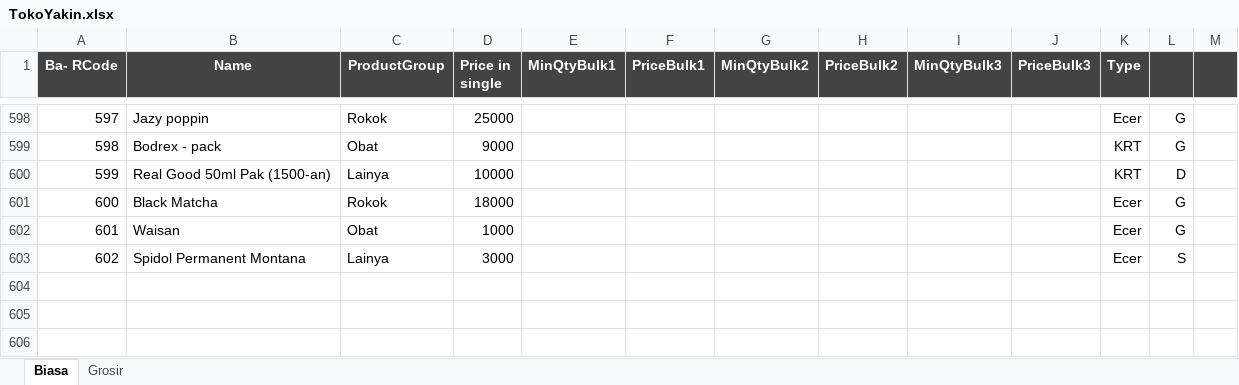
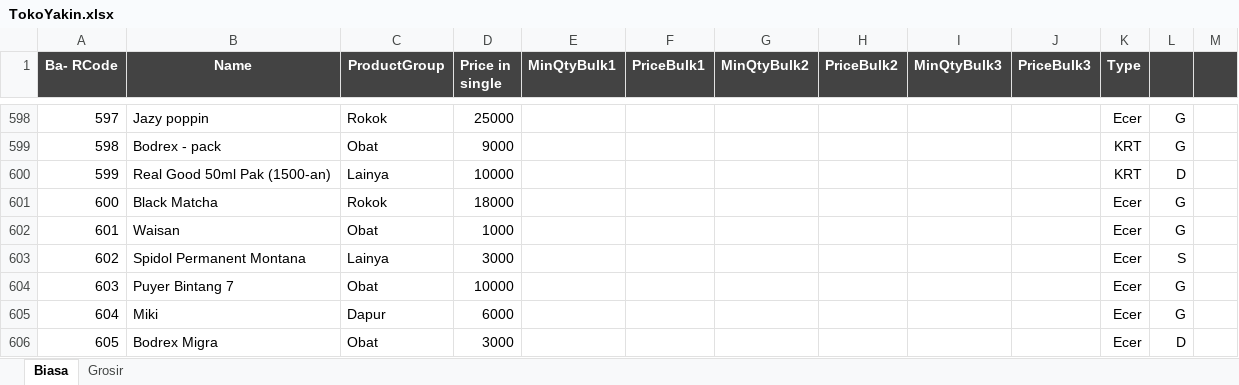
Before and after one commit to rudiath95/toko-yakin, an Excel workbook: TokoYakin.xlsx, sheet Biasa, drawn as a sheet; only a part is shown, gaps mark what is left out; values as stored, in another font and other column widths than the file's, no borders; charts and pictures and conditional formats not drawn; the diff names each change by its address in the sheet, - before the commit and + after, or states it on an @@ line.

Commit message:
update spreadsheet data

```diff
--- a/TokoYakin.xlsx (sheet Biasa)
+++ b/TokoYakin.xlsx (sheet Biasa)
+row 604: 603 | Puyer Bintang 7 | Obat | 10000 |  |  |  |  |  |  | Ecer | G
+row 605: 604 | Miki | Dapur | 6000 |  |  |  |  |  |  | Ecer | G
+row 606: 605 | Bodrex Migra | Obat | 3000 |  |  |  |  |  |  | Ecer | D
```
Also changed, not shown: sheet Grosir, hidden cells.
